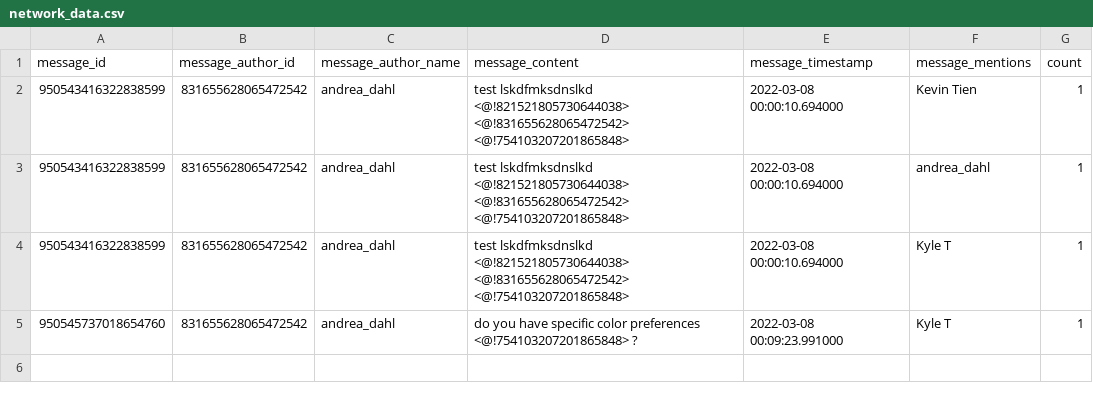
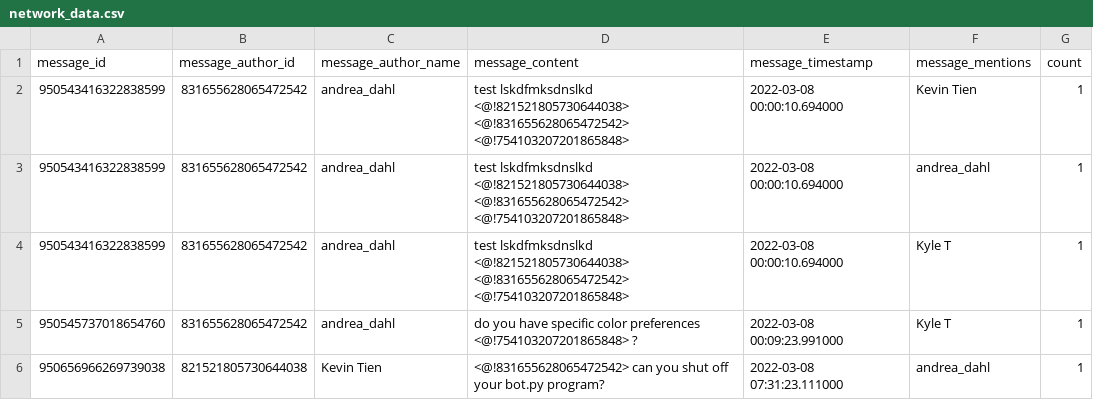
Before and after one commit to kjt2010/cs152bots, a CSV file: DiscordBot/network_data.csv, drawn as a sheet.

```diff
--- a/DiscordBot/network_data.csv
+++ b/DiscordBot/network_data.csv
@@ -5 +5,2 @@ message_id	message_author_id	message_author_name	message_content	message_timesta
 950545737018654760	831655628065472542	andrea_dahl	do you have specific color preferences <@!754103207201865848> ?	2022-03-08 00:09:23.991000	Kyle T	1	
+950656966269739038	821521805730644038	Kevin Tien	<@!831655628065472542> can you shut off your bot.py program?	2022-03-08 07:31:23.111000	andrea_dahl	1	
```
Also changed, not shown: DiscordBot/time_data.csv, 1 other file.
